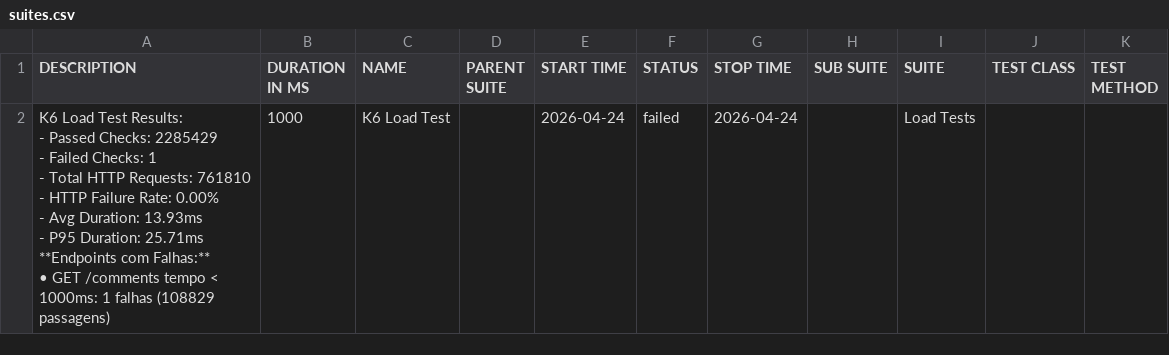
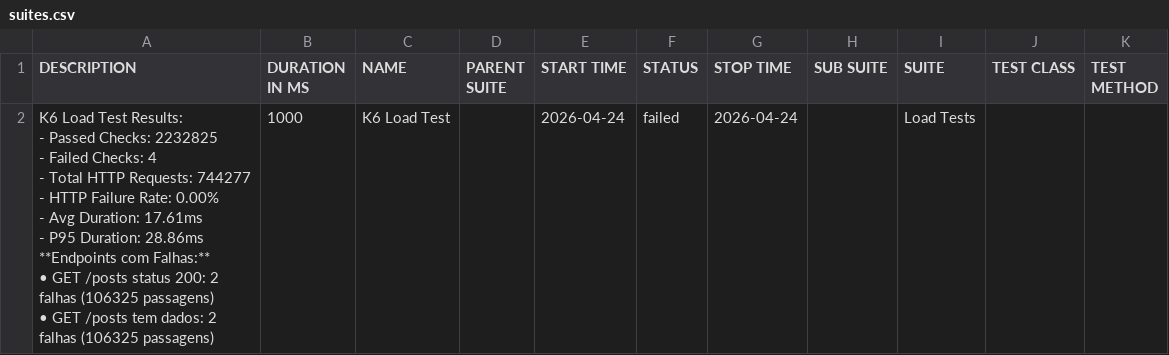
Before and after one commit to JaderTS/test-automation-desafio-outsera, a CSV file: load-tests/data/suites.csv, drawn as a sheet.

```diff
--- a/load-tests/data/suites.csv
+++ b/load-tests/data/suites.csv
@@ -1,11 +1,12 @@
 "DESCRIPTION","DURATION IN MS","NAME","PARENT SUITE","START TIME","STATUS","STOP TIME","SUB SUITE","SUITE","TEST CLASS","TEST METHOD"
-"K6 Load Test Results:
-- Passed Checks: 2285429
-- Failed Checks: 1
-- Total HTTP Requests: 761810
-- HTTP Failure Rate: 0.00%
-- Avg Duration: 13.93ms
-- P95 Duration: 25.71ms
-
-**Endpoints com Falhas:**
-• GET /comments tempo < 1000ms: 1 falhas (108829 passagens)","1000","K6 Load Test","","2026-04-24","failed","2026-04-24","","Load Tests","",""
+"K6 Load Test Results:
+- Passed Checks: 2232825
+- Failed Checks: 4
+- Total HTTP Requests: 744277
+- HTTP Failure Rate: 0.00%
+- Avg Duration: 17.61ms
+- P95 Duration: 28.86ms
+
+**Endpoints com Falhas:**
+• GET /posts status 200: 2 falhas (106325 passagens)
+• GET /posts tem dados: 2 falhas (106325 passagens)","1000","K6 Load Test","","2026-04-24","failed","2026-04-24","","Load Tests","",""
```
Also changed, not shown: 15 other files.
